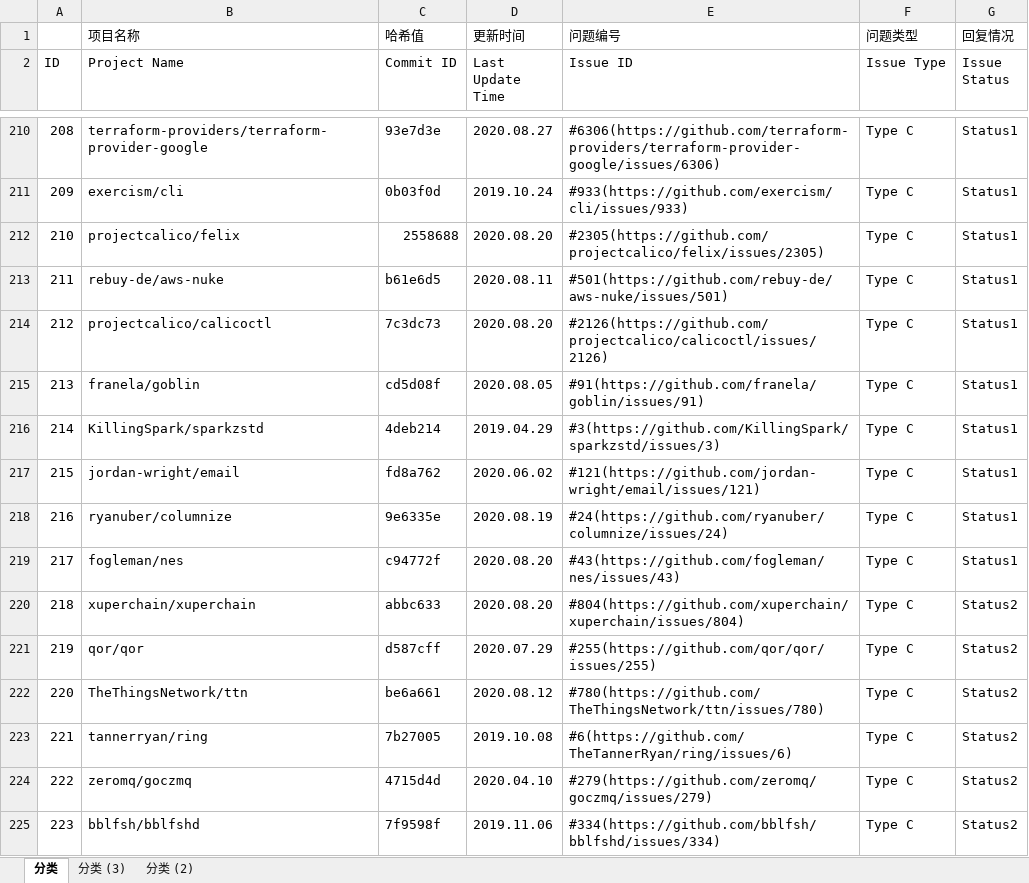
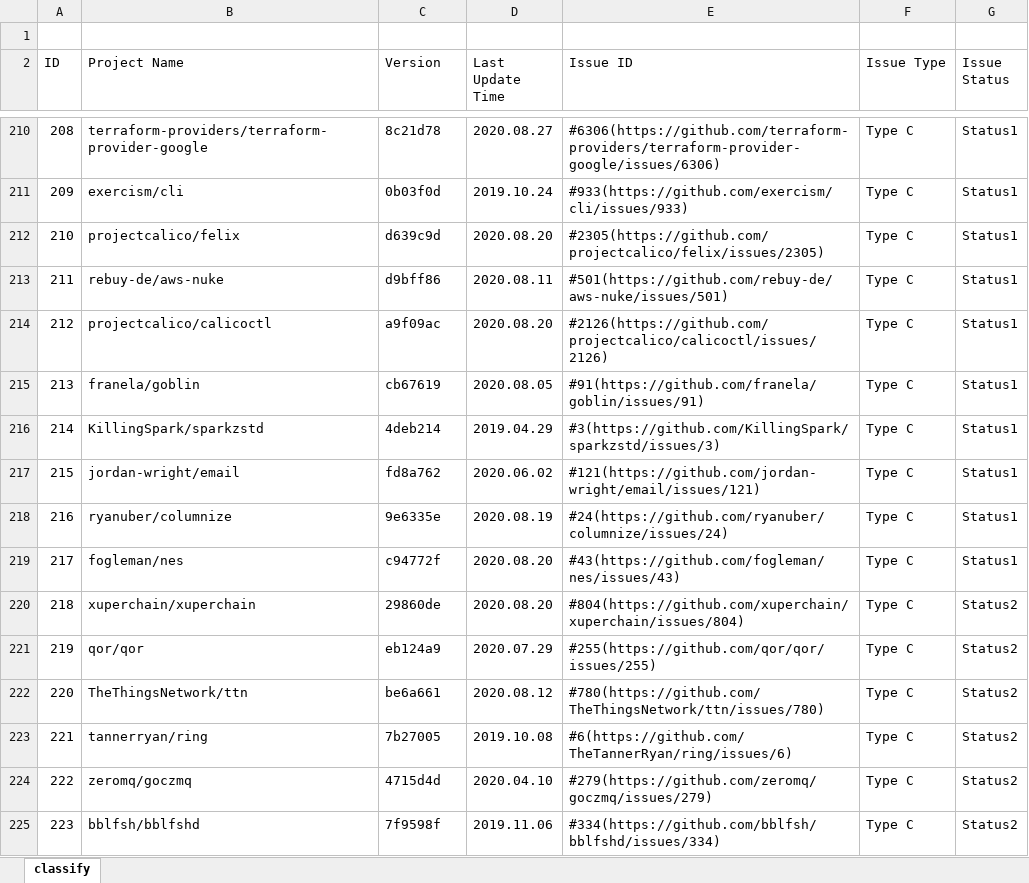
Before and after one commit to KateGo520/Hero, an Excel workbook: static/files/data_issues_report.xlsx, sheet classify, drawn as a sheet; only a part is shown, gaps mark what is left out; values as stored, in another font and other column widths than the file's, no cell formats; conditional formats not drawn; the diff covers the shown part only; the diff names each change by its address in the sheet, - before the commit and + after, or states it on an @@ line.

```diff
--- a/static/files/data_issues_report.xlsx (sheet classify)
+++ b/static/files/data_issues_report.xlsx (sheet classify)
-sheet tab: 分类
+sheet tab: classify
-sheet tab: 分类 (3)
-sheet tab: 分类 (2)
-row 1:  | 项目名称 | 哈希值 | 更新时间 | 问题编号 | 问题类型 | 回复情况
+row 1: (empty)
-C2: Commit ID
+C2: Version
-C210 (Version): 93e7d3e
+C210 (Version): 8c21d78
-C212 (Version): 2558688
+C212 (Version): d639c9d
-C213 (Version): b61e6d5
+C213 (Version): d9bff86
-C214 (Version): 7c3dc73
+C214 (Version): a9f09ac
-C215 (Version): cd5d08f
+C215 (Version): cb67619
-C220 (Version): abbc633
+C220 (Version): 29860de
-C221 (Version): d587cff
+C221 (Version): eb124a9
```
Also changed, not shown: 93 edited cells elsewhere in this sheet, cell formats, 39 other files.
